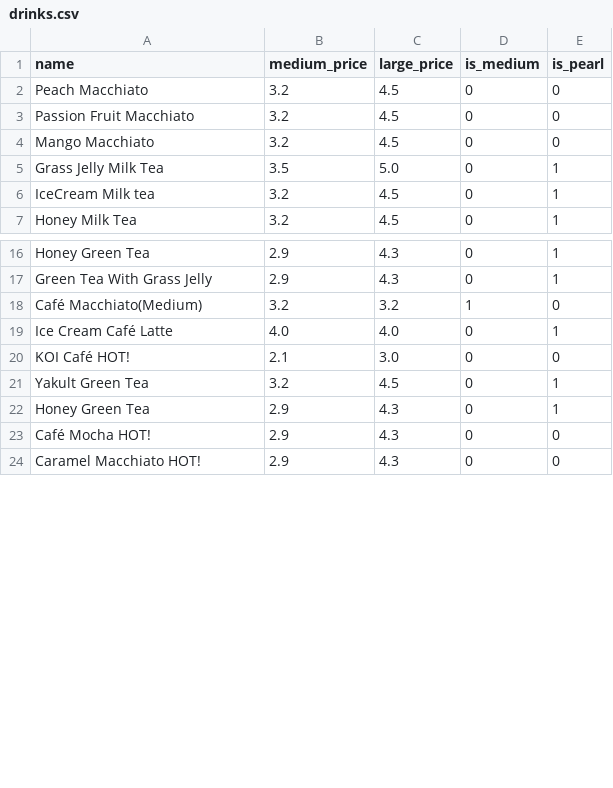
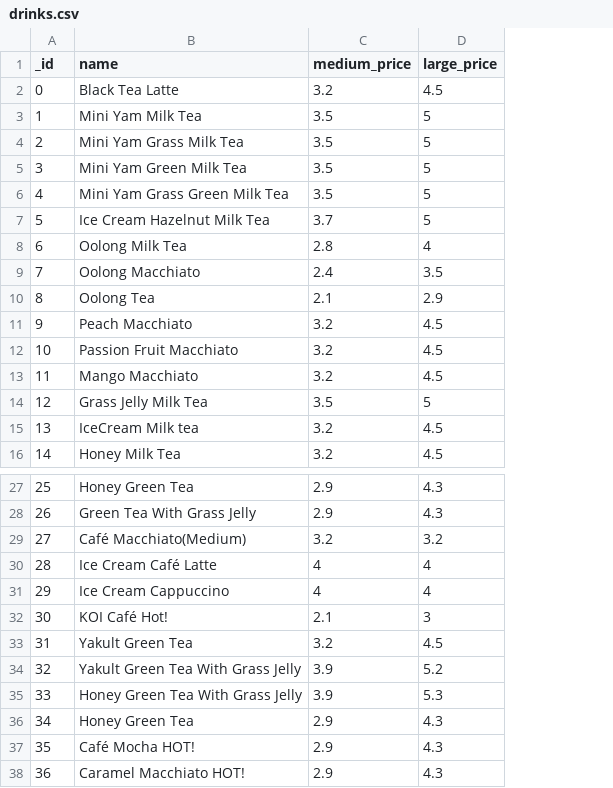
Before and after one commit to workshop-guild/koi, a CSV file: drinks.csv, drawn as a sheet; only a part is shown, gaps mark what is left out; removed rows and columns are numbered as before the commit, all else as after; the diff covers the shown part only; the diff names each change by its address in the sheet, - before the commit and + after, or states it on an @@ line.

```diff
--- a/drinks.csv
+++ b/drinks.csv
+column A (_id), rows 11-16: 9 | 10 | 11 | 12 | 13 | 14; rows 27-30: 25 | 26 | 27 | 28; rows 32-33: 30 | 31; rows 36-38: 34 | 35 | 36
-column D (is_medium), rows 2-7: all 0; rows 16-24: 0 | 0 | 1 | 0 | 0 | 0 | 0 | 0 | 0
-column E (is_pearl), rows 2-7: 0 | 0 | 0 | 1 | 1 | 1; rows 16-24: 1 | 1 | 0 | 1 | 0 | 1 | 1 | 0 | 0
+row 2: 0 | Black Tea Latte | 3.2 | 4.5
+row 3: 1 | Mini Yam Milk Tea | 3.5 | 5
+row 4: 2 | Mini Yam Grass Milk Tea | 3.5 | 5
+row 5: 3 | Mini Yam Green Milk Tea | 3.5 | 5
+row 6: 4 | Mini Yam Grass Green Milk Tea | 3.5 | 5
+row 7: 5 | Ice Cream Hazelnut Milk Tea | 3.7 | 5
+row 8: 6 | Oolong Milk Tea | 2.8 | 4
+row 9: 7 | Oolong Macchiato | 2.4 | 3.5
+row 10: 8 | Oolong Tea | 2.1 | 2.9
-D14 (large_price): 5.0
+D14 (large_price): 5
-C30 (medium_price): 4.0
+C30 (medium_price): 4
-D30 (large_price): 4.0
+D30 (large_price): 4
+row 31: 29 | Ice Cream Cappuccino | 4 | 4
-B32 (name): KOI Café HOT!
+B32 (name): KOI Café Hot!
-D32 (large_price): 3.0
+D32 (large_price): 3
+row 34: 32 | Yakult Green Tea With Grass Jelly | 3.9 | 5.2
+row 35: 33 | Honey Green Tea With Grass Jelly | 3.9 | 5.3
```
Also changed, not shown: 2 added rows and 2 edited cells elsewhere in this file, 5 other files.
